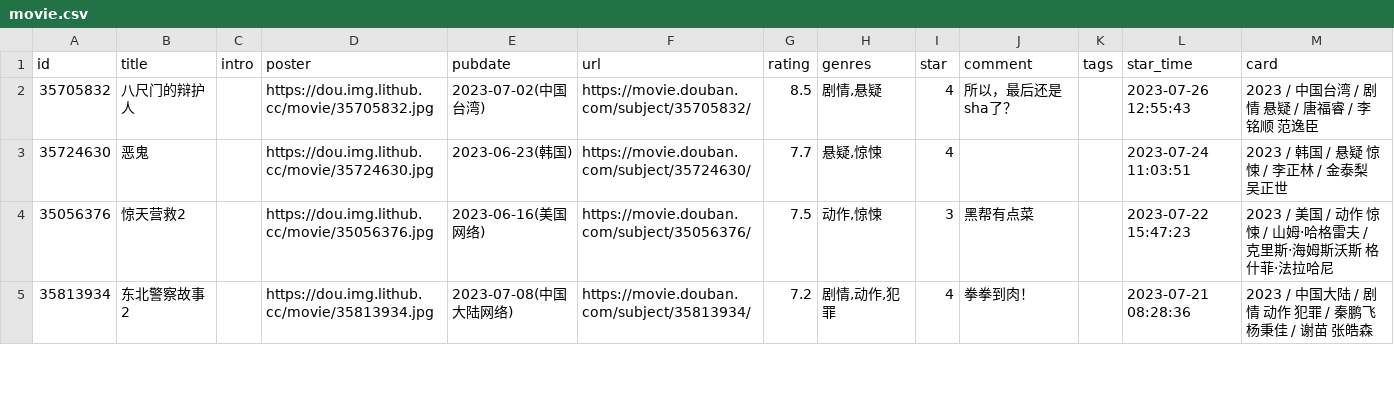
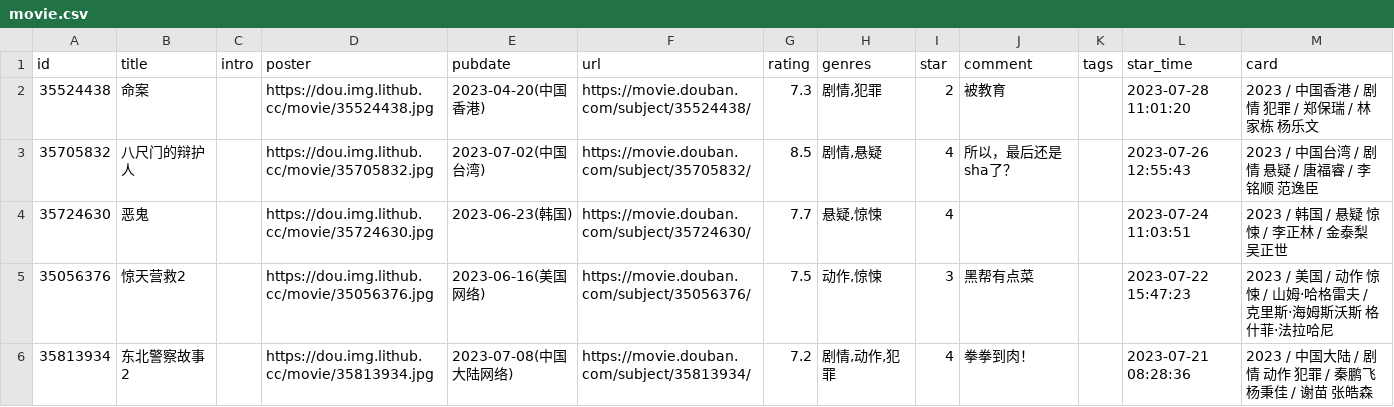
Before and after one commit to lmm214/immmmm, a CSV file: data/douban/movie.csv, drawn as a sheet; only a part is shown.

Commit message:
chore: update douban data

```diff
--- a/data/douban/movie.csv
+++ b/data/douban/movie.csv
@@ -1,2 +1,3 @@
 id,title,intro,poster,pubdate,url,rating,genres,star,comment,tags,star_time,card
+35524438,命案,,https://dou.img.lithub.cc/movie/35524438.jpg,2023-04-20(中国香港),https://movie.douban.com/subject/35524438/,7.3,"剧情,犯罪",2,被教育,,2023-07-28 11:01:20,2023 / 中国香港 / 剧情 犯罪 / 郑保瑞 / 林家栋 杨乐文
 35705832,八尺门的辩护人,,https://dou.img.lithub.cc/movie/35705832.jpg,2023-07-02(中国台湾),https://movie.douban.com/subject/35705832/,8.5,"剧情,悬疑",4,所以，最后还是sha了？,,2023-07-26 12:55:43,2023 / 中国台湾 / 剧情 悬疑 / 唐福睿 / 李铭顺 范逸臣
```
